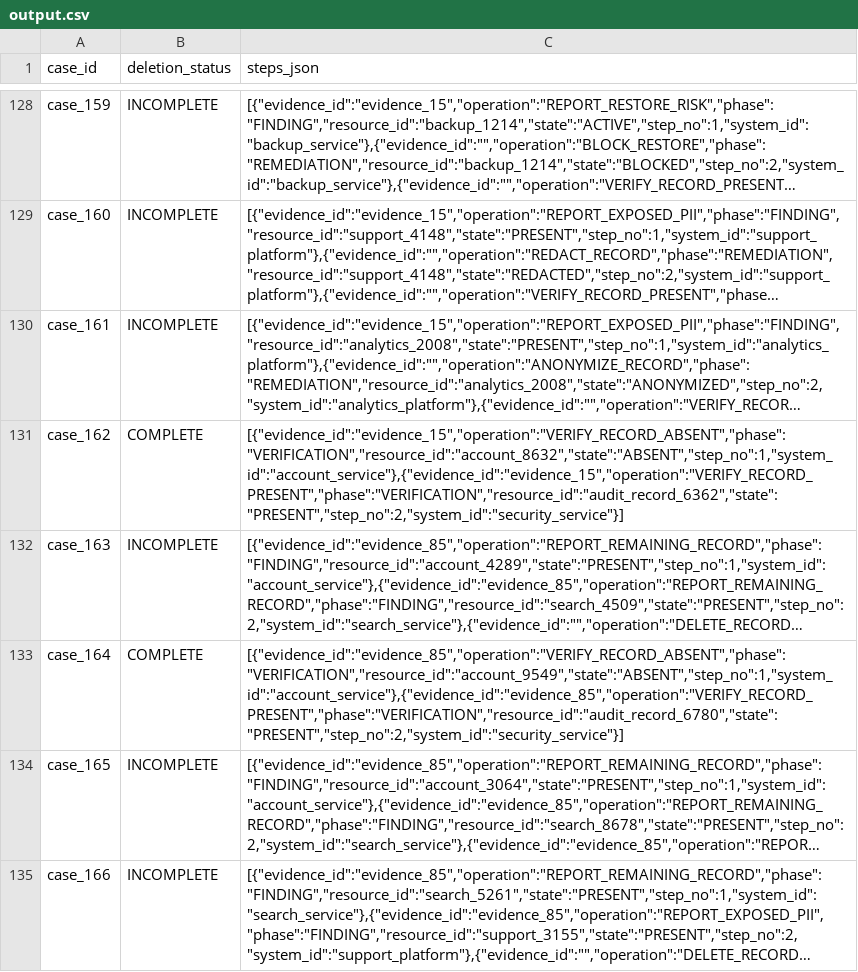
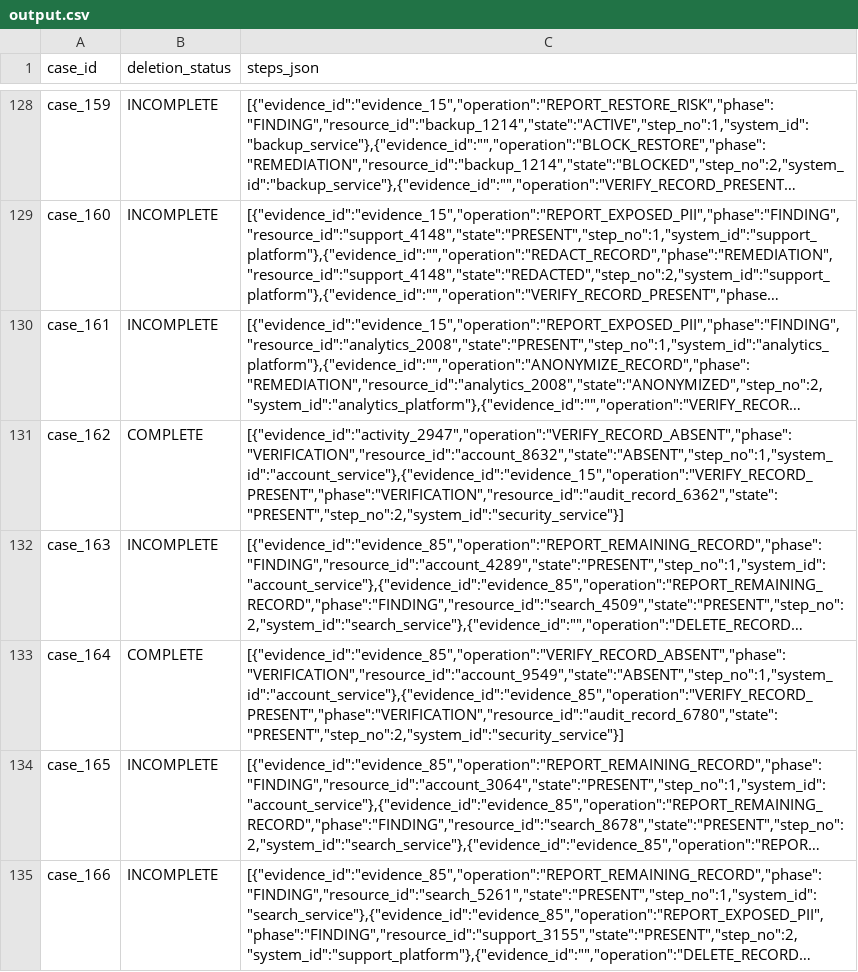
Before and after one commit to saumyabaranwal/hackerrank-orchestrate-october26, a CSV file: output.csv, drawn as a sheet; only a part is shown, gaps mark what is left out; long unchanged cells end in …; the diff covers the shown part only; the diff names each change by its address in the sheet, - before the commit and + after, or states it on an @@ line.

```diff
--- a/output.csv
+++ b/output.csv
-C131 (steps_json): [{"evidence_id":"evidence_15","operation":"VERIFY_RECORD_ABSENT","phase":"VERIFICATION","resource_id":"account_8632","state":"ABSENT","step_no":1,"system_id":"account_service"},{"evidence_id":"evidence_15","operation":"VERIFY_RECORD_PRESENT","phase":"VERIFICATION","resource_id":"audit_record_6362","state":"PRESENT","step_no":2,"system_id":"security_service"}]
+C131 (steps_json): [{"evidence_id":"activity_2947","operation":"VERIFY_RECORD_ABSENT","phase":"VERIFICATION","resource_id":"account_8632","state":"ABSENT","step_no":1,"system_id":"account_service"},{"evidence_id":"evidence_15","operation":"VERIFY_RECORD_PRESENT","phase":"VERIFICATION","resource_id":"audit_record_6362","state":"PRESENT","step_no":2,"system_id":"security_service"}]
```
Also changed, not shown: 21 edited cells elsewhere in this file, 2 other files.
